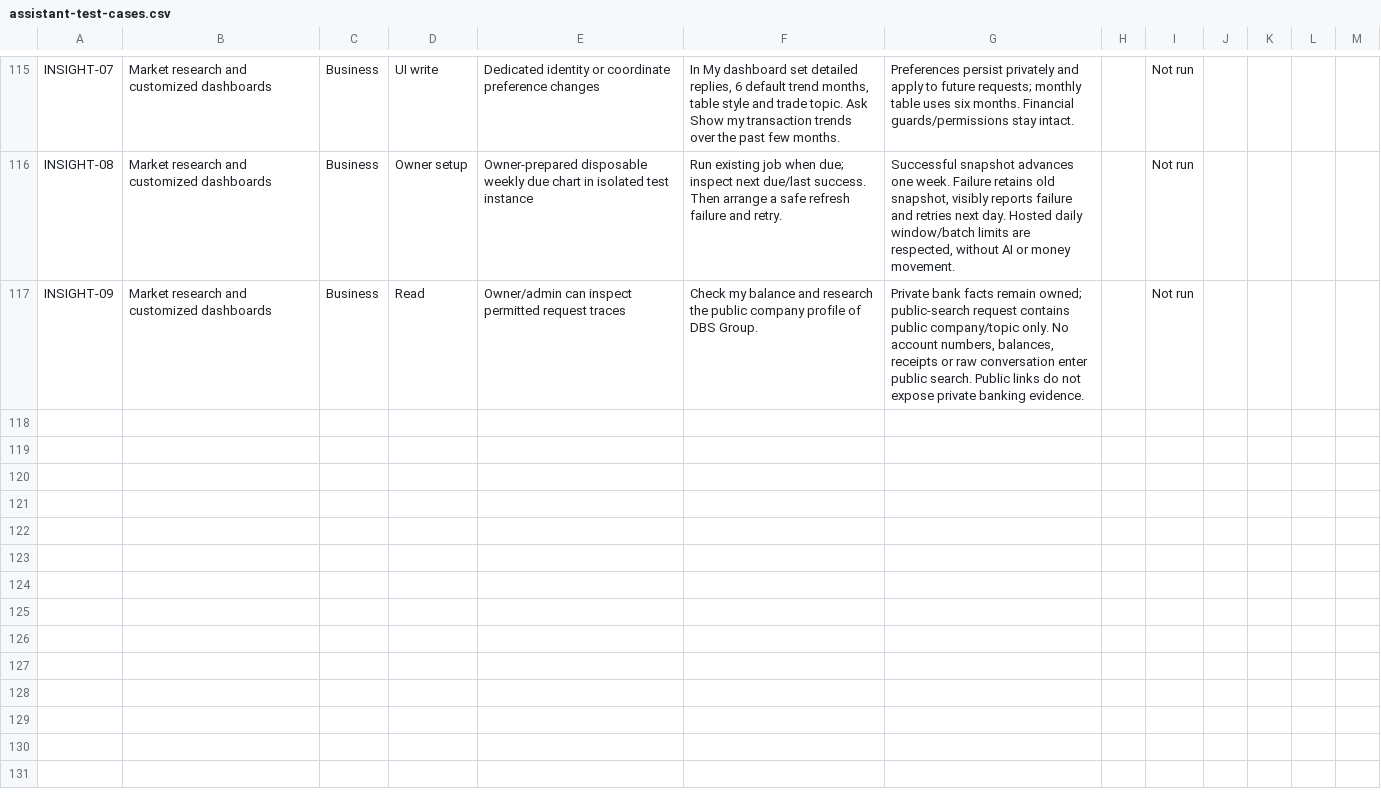
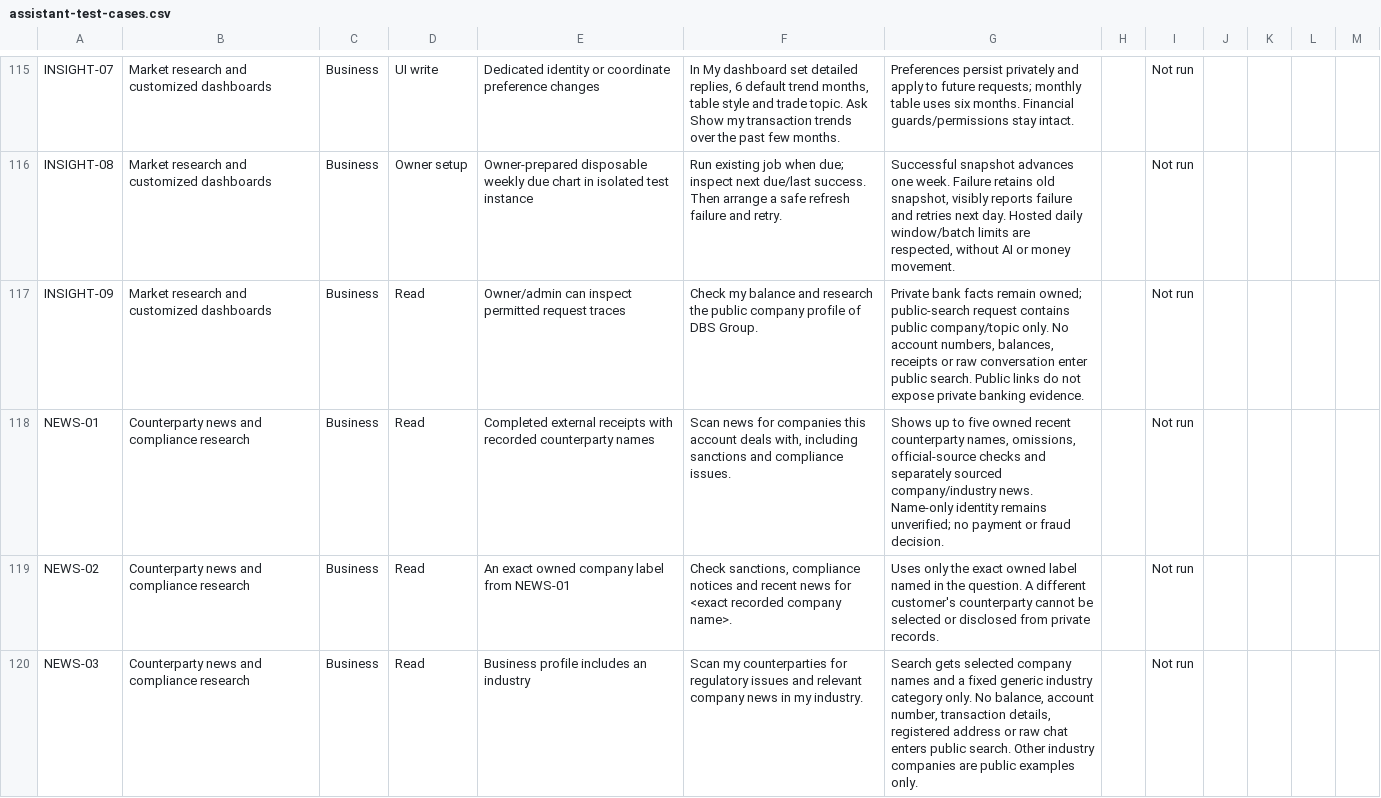
Before and after one commit to DisguisedKairos/FYP, a CSV file: docs/assistant-test-cases.csv, drawn as a sheet; only a part is shown, gaps mark what is left out; the diff covers the shown part only; the diff names each change by its address in the sheet, - before the commit and + after, or states it on an @@ line.

Commit message:
Add counterparty sanctions and industry news research

```diff
--- a/docs/assistant-test-cases.csv
+++ b/docs/assistant-test-cases.csv
+row 118: NEWS-01 | Counterparty news and compliance research | Business | Read | Completed external receipts with recorded counterparty names | Scan news for companies this account deals with, including sanctions and compliance issues. | Shows up to five owned recent counterparty names, omissions, official-source checks and separately sourced company/industry news. Name-only identity remains unverified; no payment or fraud decision. |  | Not run
+row 119: NEWS-02 | Counterparty news and compliance research | Business | Read | An exact owned company label from NEWS-01 | Check sanctions, compliance notices and recent news for <exact recorded company name>. | Uses only the exact owned label named in the question. A different customer's counterparty cannot be selected or disclosed from private records. |  | Not run
+row 120: NEWS-03 | Counterparty news and compliance research | Business | Read | Business profile includes an industry | Scan my counterparties for regulatory issues and relevant company news in my industry. | Search gets selected company names and a fixed generic industry category only. No balance, account number, transaction details, registered address or raw chat enters public search. Other industry companies are public examples only. |  | Not run
```
Also changed, not shown: 3 added rows elsewhere in this file, 13 other files.
